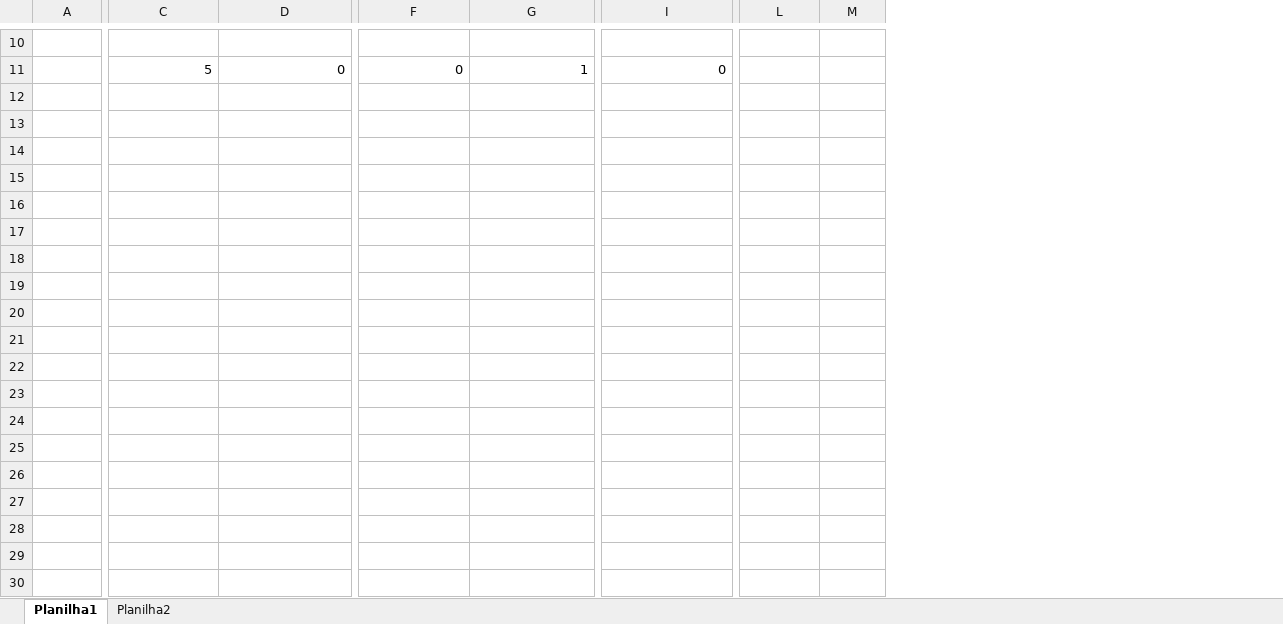
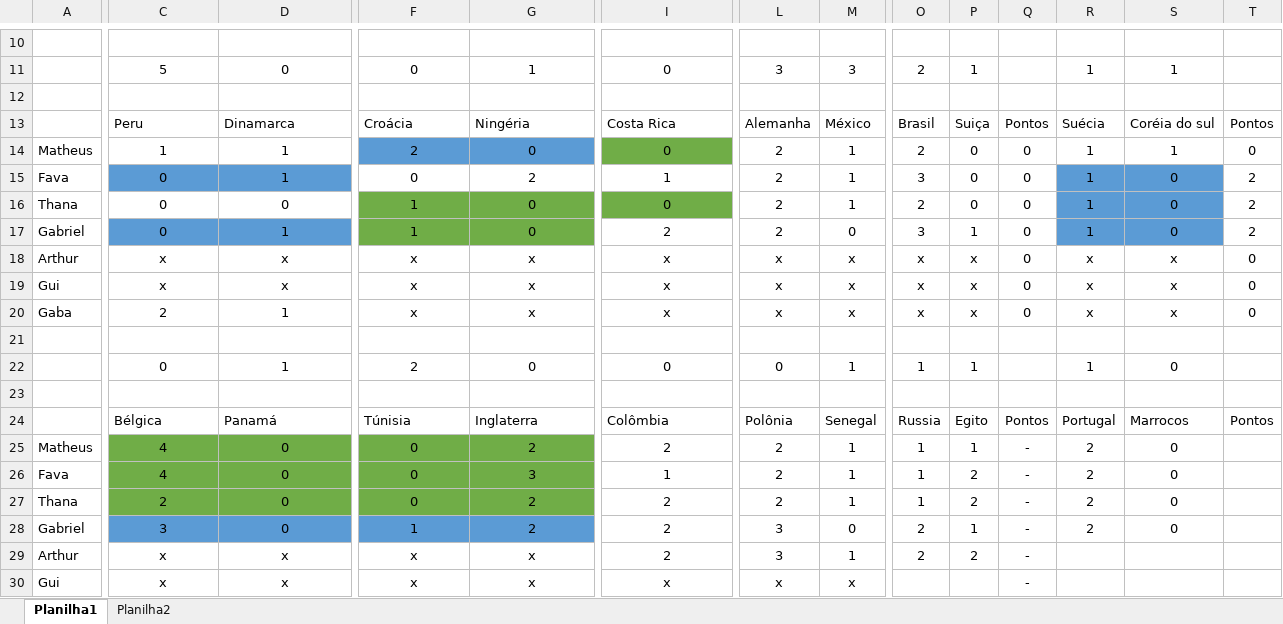
Before and after one commit to MattGenzz/Bolao_Kombi_Azul, an Excel workbook: Copa Kombi Resultados.xlsx, sheet Planilha1, drawn as a sheet; only a part is shown, gaps mark what is left out; values as stored, in another font and other column widths than the file's, no borders; rows hold the shown columns only; the diff covers the shown part only; the diff names each change by its address in the sheet, - before the commit and + after, or states it on an @@ line.

```diff
--- a/Copa Kombi Resultados.xlsx (sheet Planilha1)
+++ b/Copa Kombi Resultados.xlsx (sheet Planilha1)
+column O, row 11: 2
+column P, row 11: 1
+column Q, empty
+column R, row 11: 1
+column S, row 11: 1
+column T, empty
-C11:D11 alignment: right
+C11:D11 alignment: center
-F11:G11 alignment: right
+F11:G11 alignment: center
-I11 alignment: right
+I11 alignment: center
-L11: (empty)
+L11: 3
-M11: (empty)
+M11: 3
+row 12: (empty)
+row 13:  | Peru | Dinamarca | Croácia | Ningéria | Costa Rica | Alemanha | México | Brasil | Suiça | Pontos | Suécia | Coréia do sul | Pontos
+row 14: Matheus | 1 | 1 | 2 | 0 | 0 | 2 | 1 | 2 | 0 | 0 | 1 | 1 | 0
+row 15: Fava | 0 | 1 | 0 | 2 | 1 | 2 | 1 | 3 | 0 | 0 | 1 | 0 | 2
+row 16: Thana | 0 | 0 | 1 | 0 | 0 | 2 | 1 | 2 | 0 | 0 | 1 | 0 | 2
+row 17: Gabriel | 0 | 1 | 1 | 0 | 2 | 2 | 0 | 3 | 1 | 0 | 1 | 0 | 2
+row 18: Arthur | x | x | x | x | x | x | x | x | x | 0 | x | x | 0
+row 19: Gui | x | x | x | x | x | x | x | x | x | 0 | x | x | 0
+row 20: Gaba | 2 | 1 | x | x | x | x | x | x | x | 0 | x | x | 0
+row 21: (empty)
+row 22:  | 0 | 1 | 2 | 0 | 0 | 0 | 1 | 1 | 1 |  | 1 | 0
+row 23: (empty)
+row 24:  | Bélgica | Panamá | Túnisia | Inglaterra | Colômbia | Polônia | Senegal | Russia | Egito | Pontos | Portugal | Marrocos | Pontos
+row 25: Matheus | 4 | 0 | 0 | 2 | 2 | 2 | 1 | 1 | 1 | - | 2 | 0
+row 26: Fava | 4 | 0 | 0 | 3 | 1 | 2 | 1 | 1 | 2 | - | 2 | 0
+row 27: Thana | 2 | 0 | 0 | 2 | 2 | 2 | 1 | 1 | 2 | - | 2 | 0
+row 28: Gabriel | 3 | 0 | 1 | 2 | 2 | 3 | 0 | 2 | 1 | - | 2 | 0
+row 29: Arthur | x | x | x | x | 2 | 3 | 1 | 2 | 2 | -
+row 30: Gui | x | x | x | x | x | x | x |  |  | -
```
Also changed, not shown: 12 added rows, 31 edited cells, cell formats and merged cells elsewhere in this sheet, sheet Planilha2, formulas that keep their value.
